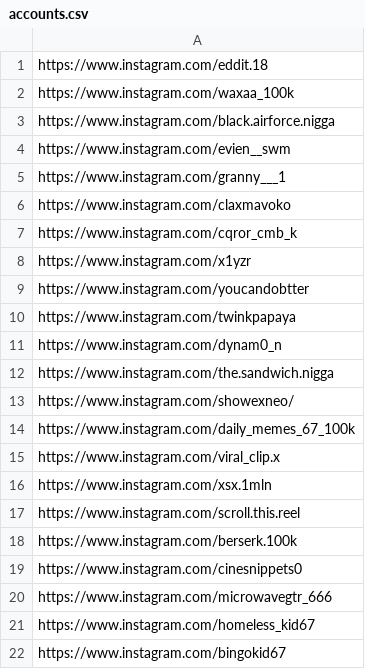
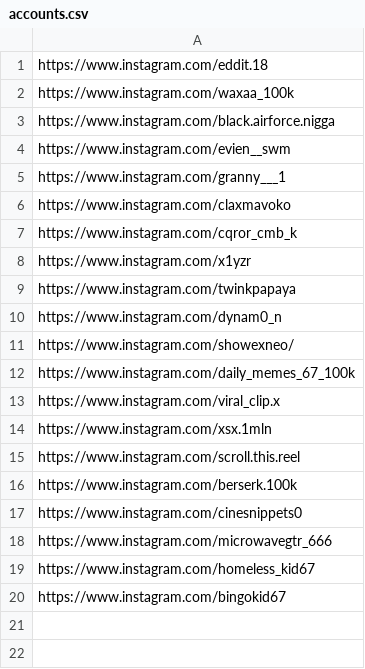
Before and after one commit to rjydly/michael-ballson, a CSV file: accounts.csv, drawn as a sheet.

Commit message:
Actualizar accounts.csv

```diff
--- a/accounts.csv
+++ b/accounts.csv
@@ -8,6 +8,4 @@ https://www.instagram.com/cqror_cmb_k
 https://www.instagram.com/x1yzr
-https://www.instagram.com/youcandobtter
 https://www.instagram.com/twinkpapaya
 https://www.instagram.com/dynam0_n
-https://www.instagram.com/the.sandwich.nigga
 https://www.instagram.com/showexneo/
```
